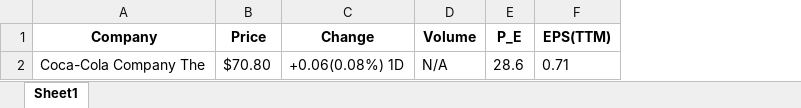
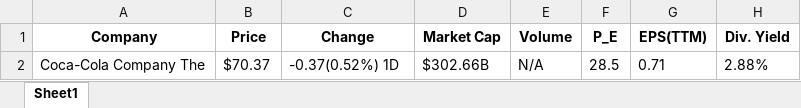
Before and after one commit to Ikit24/Web_scraper, an Excel workbook: stocks.xlsx, sheet Sheet1, drawn as a sheet; values as stored, in another font and other column widths than the file's, no borders; addresses are those after the commit; the diff names each change by its address in the sheet, - before the commit and + after, or states it on an @@ line.

Commit message:
added License, extraction for market cap, div yield

```diff
--- a/stocks.xlsx (sheet Sheet1)
+++ b/stocks.xlsx (sheet Sheet1)
+column D (Market Cap), row 2: $302.66B
+column H (Div. Yield), row 2: 2.88%
-B2 (Price): $70.80
+B2 (Price): $70.37
-C2 (Change): +0.06(0.08%) 1D
+C2 (Change): -0.37(0.52%) 1D
-F2 (P_E): 28.6
+F2 (P_E): 28.5
```
Also changed, not shown: 3 other files.
